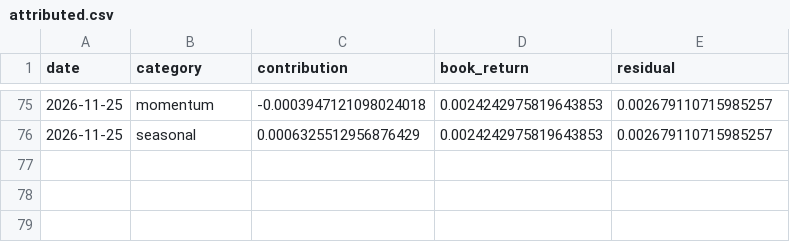
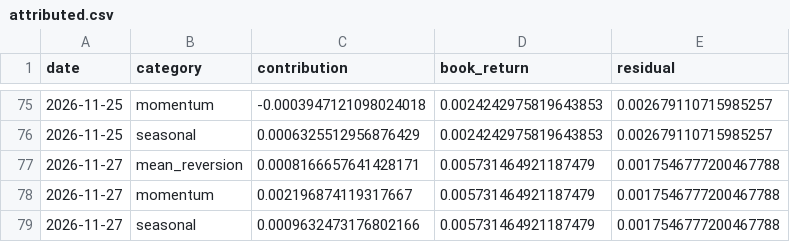
Before and after one commit to rvbpartners-commits/rvbpartners-track-record-data, a CSV file: books/best_mdd/attributed.csv, drawn as a sheet; only a part is shown, gaps mark what is left out; the diff names each change by its address in the sheet, - before the commit and + after, or states it on an @@ line.

Commit message:
data: 1 new snapshot(s) across 6 book(s) @ 2026-11-27T23:40:03+00:00

```diff
--- a/books/best_mdd/attributed.csv
+++ b/books/best_mdd/attributed.csv
+row 77: 2026-11-27 | mean_reversion | 0.0008166657641428171 | 0.005731464921187479 | 0.0017546777200467788
+row 78: 2026-11-27 | momentum | 0.002196874119317667 | 0.005731464921187479 | 0.0017546777200467788
+row 79: 2026-11-27 | seasonal | 0.0009632473176802166 | 0.005731464921187479 | 0.0017546777200467788
```
Also changed, not shown: books/best_mdd/nav.csv, 25 other files.
